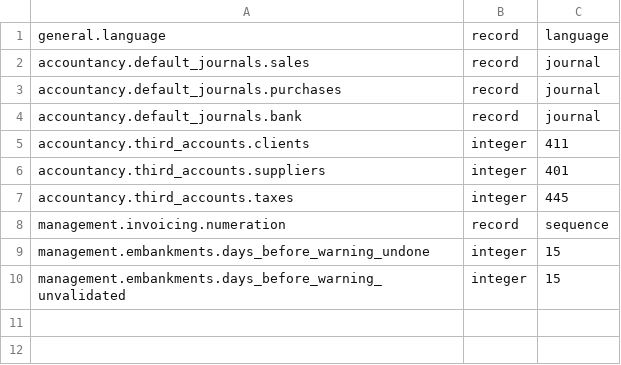
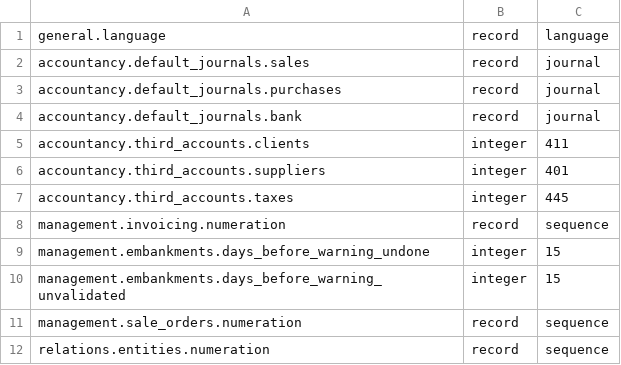
Before and after one commit to ekylibre/ekylibre, a CSV file: config/parameters.csv, drawn as a sheet; the diff names each change by its address in the sheet, - before the commit and + after, or states it on an @@ line.

```diff
--- a/config/parameters.csv
+++ b/config/parameters.csv
+row 11: management.sale_orders.numeration | record | sequence
+row 12: relations.entities.numeration | record | sequence
```
Also changed, not shown: 12 other files.
